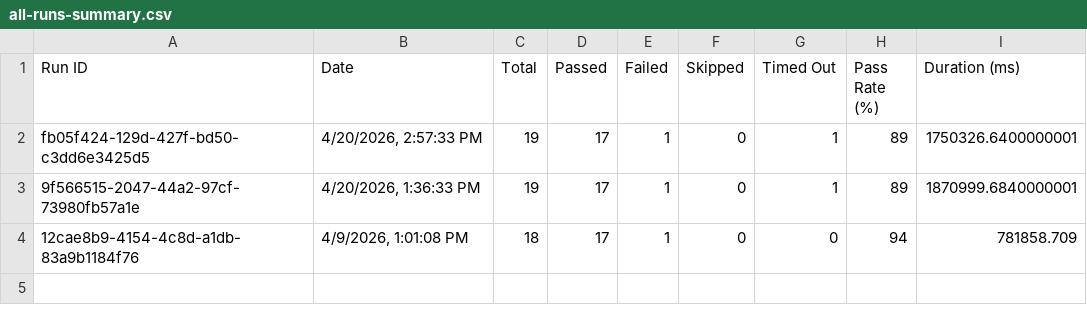
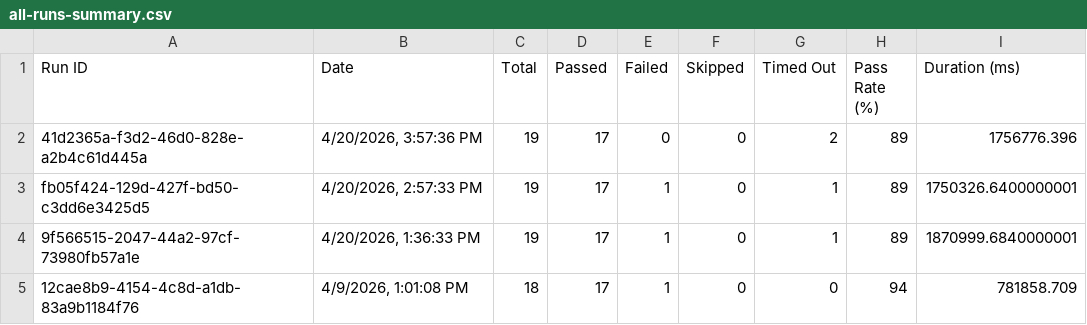
Before and after one commit to saira-uwc/asksam-automation-new, a CSV file: docs/exports/all-runs-summary.csv, drawn as a sheet; the diff names each change by its address in the sheet, - before the commit and + after, or states it on an @@ line.

```diff
--- a/docs/exports/all-runs-summary.csv
+++ b/docs/exports/all-runs-summary.csv
+row 2: 41d2365a-f3d2-46d0-828e-a2b4c61d445a | 4/20/2026, 3:57:36 PM | 19 | 17 | 0 | 0 | 2 | 89 | 1756776.396
```
Also changed, not shown: docs/exports/current-run.csv, 11 other files.
